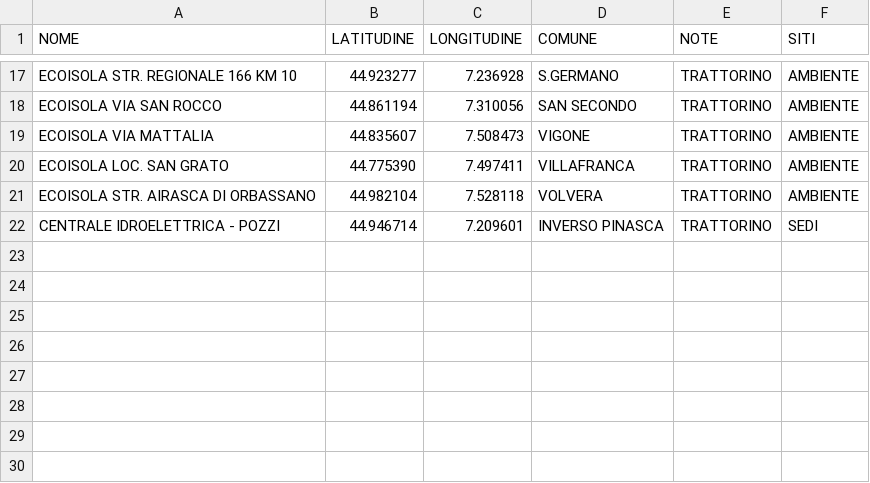
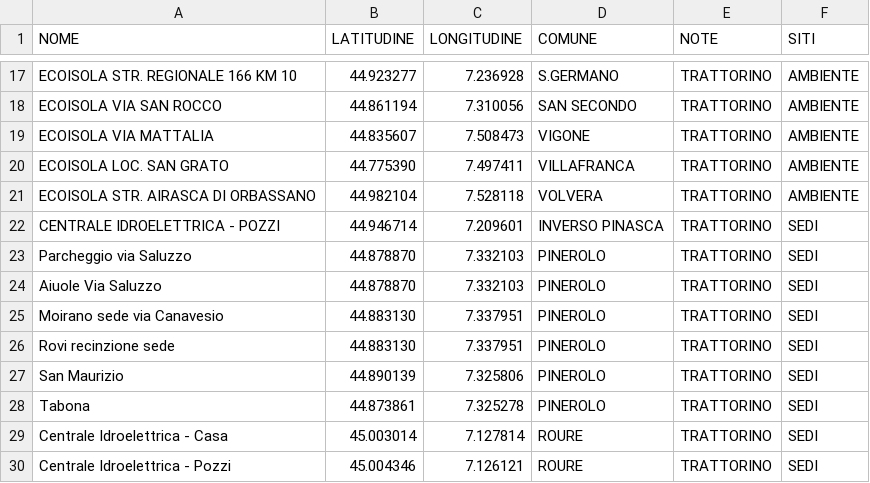
Before and after one commit to AreeVerdi2026/Aree-Verdi, a CSV file: siti.csv, drawn as a sheet; only a part is shown, gaps mark what is left out; the diff names each change by its address in the sheet, - before the commit and + after, or states it on an @@ line.

Commit message:
Update siti.csv with new site entries
Added new entries and updated existing data in the siti.csv file.

```diff
--- a/siti.csv
+++ b/siti.csv
+row 23: Parcheggio via Saluzzo | 44.878870 | 7.332103 | PINEROLO | TRATTORINO | SEDI
+row 24: Aiuole Via Saluzzo | 44.878870 | 7.332103 | PINEROLO | TRATTORINO | SEDI
+row 25: Moirano sede via Canavesio | 44.883130 | 7.337951 | PINEROLO | TRATTORINO | SEDI
+row 26: Rovi recinzione sede | 44.883130 | 7.337951 | PINEROLO | TRATTORINO | SEDI
+row 27: San Maurizio | 44.890139 | 7.325806 | PINEROLO | TRATTORINO | SEDI
+row 28: Tabona | 44.873861 | 7.325278 | PINEROLO | TRATTORINO | SEDI
+row 29: Centrale Idroelettrica - Casa | 45.003014 | 7.127814 | ROURE | TRATTORINO | SEDI
+row 30: Centrale Idroelettrica - Pozzi | 45.004346 | 7.126121 | ROURE | TRATTORINO | SEDI
```
